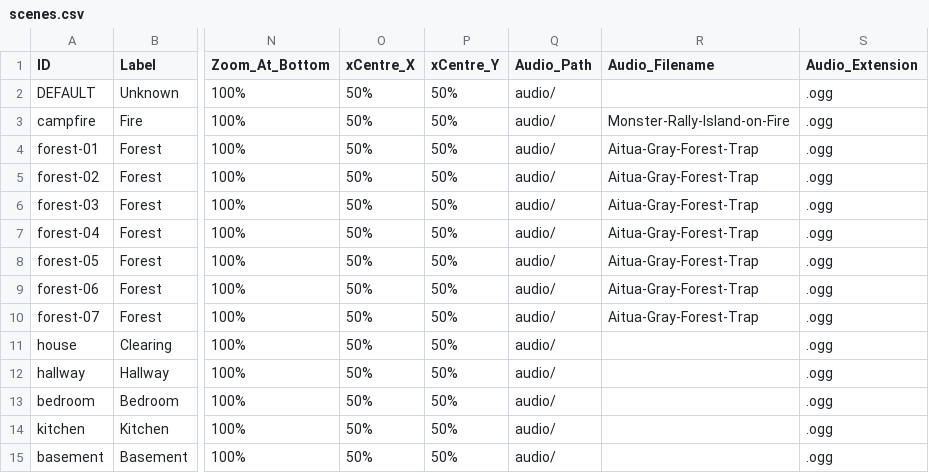
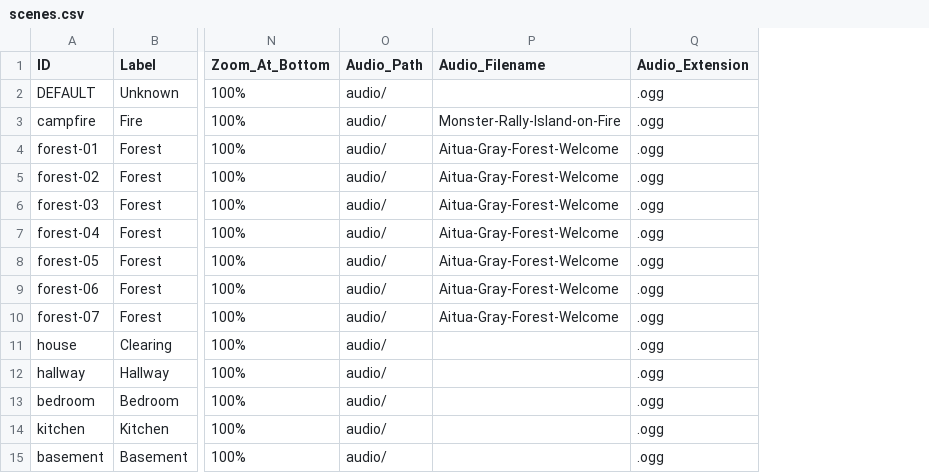
Before and after one commit to greenbas/GlobalGameJam2022, a CSV file: Saves/Lake of Reflection/quick/data/scenes.csv, drawn as a sheet; only a part is shown, gaps mark what is left out; removed rows and columns are numbered as before the commit, all else as after; the diff names each change by its address in the sheet, - before the commit and + after, or states it on an @@ line.

```diff
--- a/Saves/Lake of Reflection/quick/data/scenes.csv
+++ b/Saves/Lake of Reflection/quick/data/scenes.csv
-column O (xCentre_X), rows 2-15: all 50%
-column P (xCentre_Y), rows 2-15: all 50%
-P4:P10 (Audio_Filename): Aitua-Gray-Forest-Trap
+P4:P10 (Audio_Filename): Aitua-Gray-Forest-Welcome
```
Also changed, not shown: Games/Lake of Reflection/exports/actions.csv, Saves/Lake of Reflection/quick/data/characters.csv, 13 other files.
